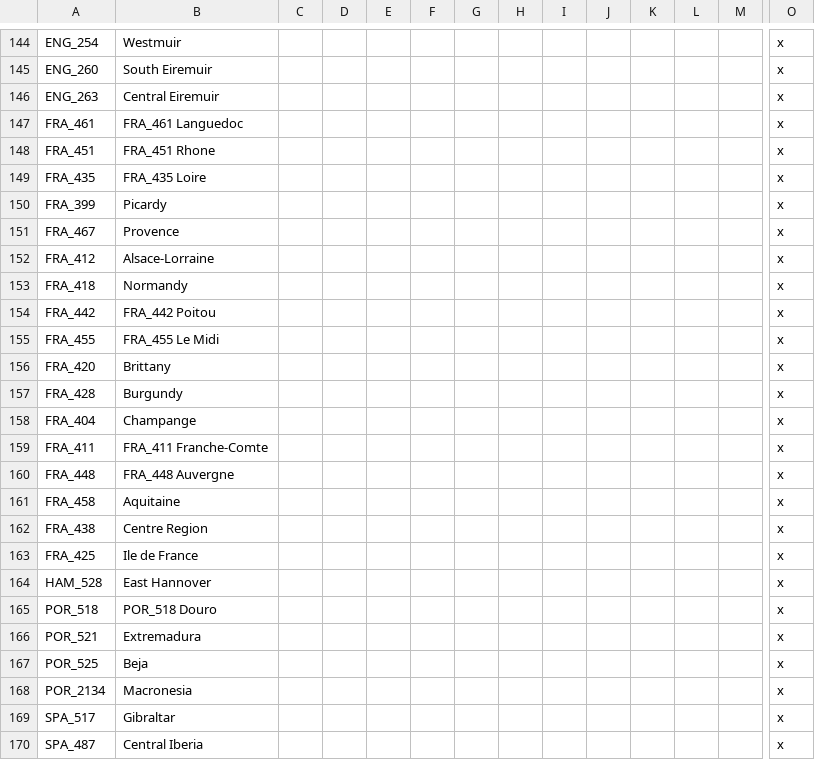
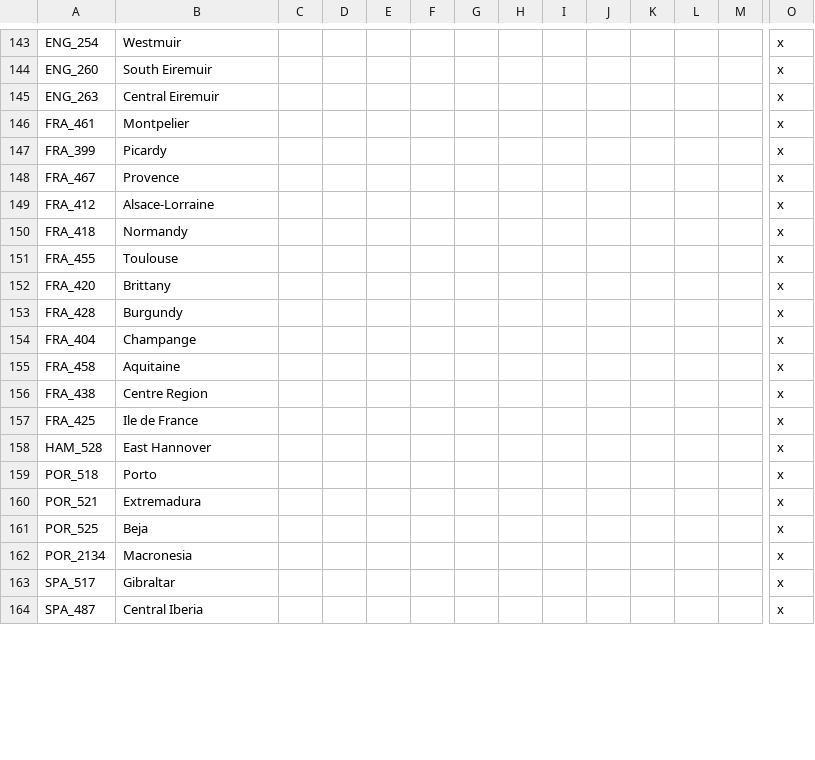
Before and after one commit to MGruar/ChappingtonChroniclesVic2, a CSV file: localisation/0_States.csv, drawn as a sheet; only a part is shown, gaps mark what is left out; removed rows and columns are numbered as before the commit, all else as after; rows hold the shown columns only; the diff covers the shown part only; the diff names each change by its address in the sheet, - before the commit and + after, or states it on an @@ line.

```diff
--- a/localisation/0_States.csv
+++ b/localisation/0_States.csv
-B146: FRA_461 Languedoc
+B146: Montpelier
-row 148: FRA_451 | FRA_451 Rhone |  |  |  |  |  |  |  |  |  |  |  | x
-row 149: FRA_435 | FRA_435 Loire |  |  |  |  |  |  |  |  |  |  |  | x
-row 154: FRA_442 | FRA_442 Poitou |  |  |  |  |  |  |  |  |  |  |  | x
-B151: FRA_455 Le Midi
+B151: Toulouse
-row 159: FRA_411 | FRA_411 Franche-Comte |  |  |  |  |  |  |  |  |  |  |  | x
-row 160: FRA_448 | FRA_448 Auvergne |  |  |  |  |  |  |  |  |  |  |  | x
-B159: POR_518 Douro
+B159: Porto
```
Also changed, not shown: 14 removed rows and 15 edited cells elsewhere in this file.
